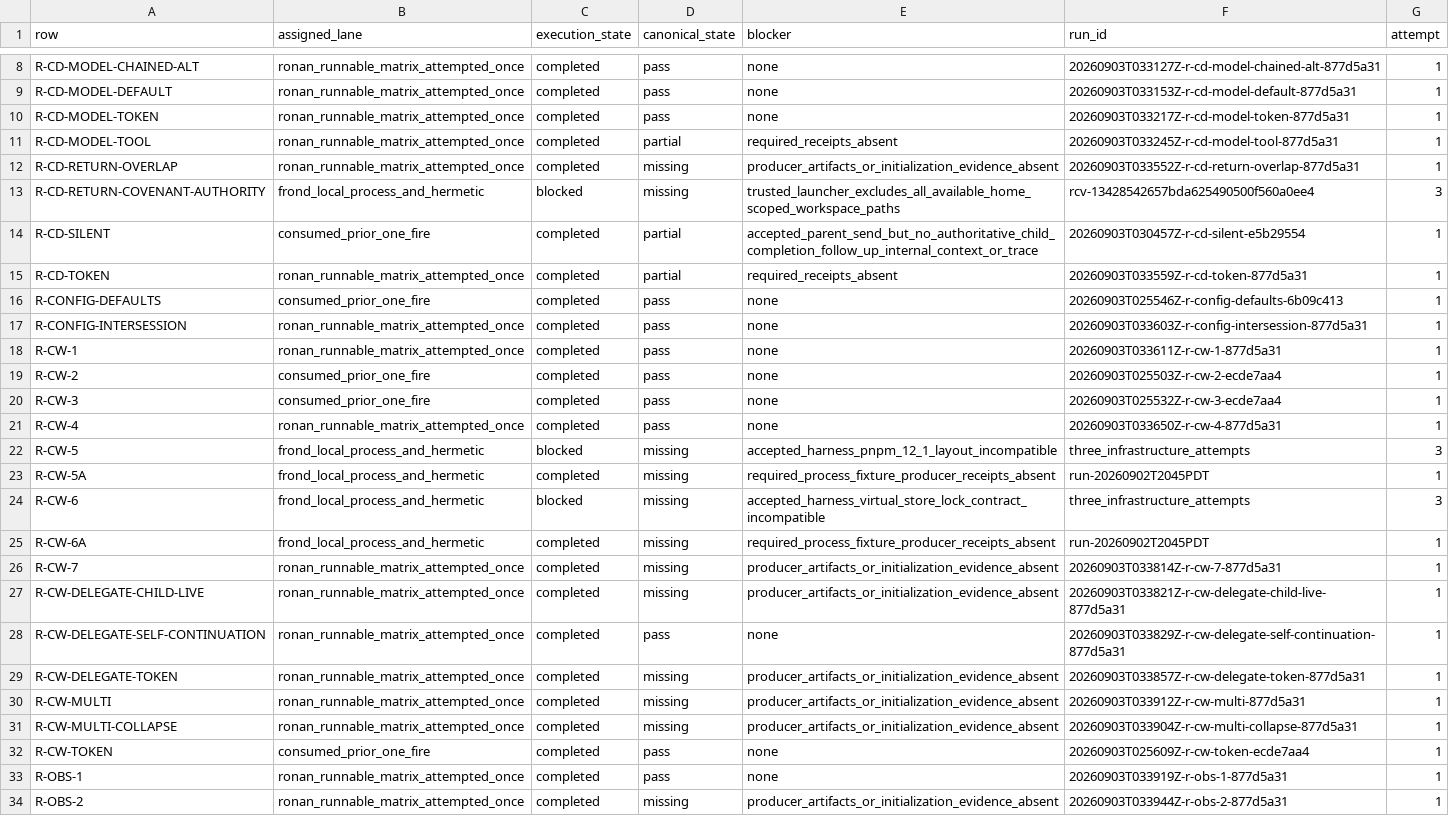
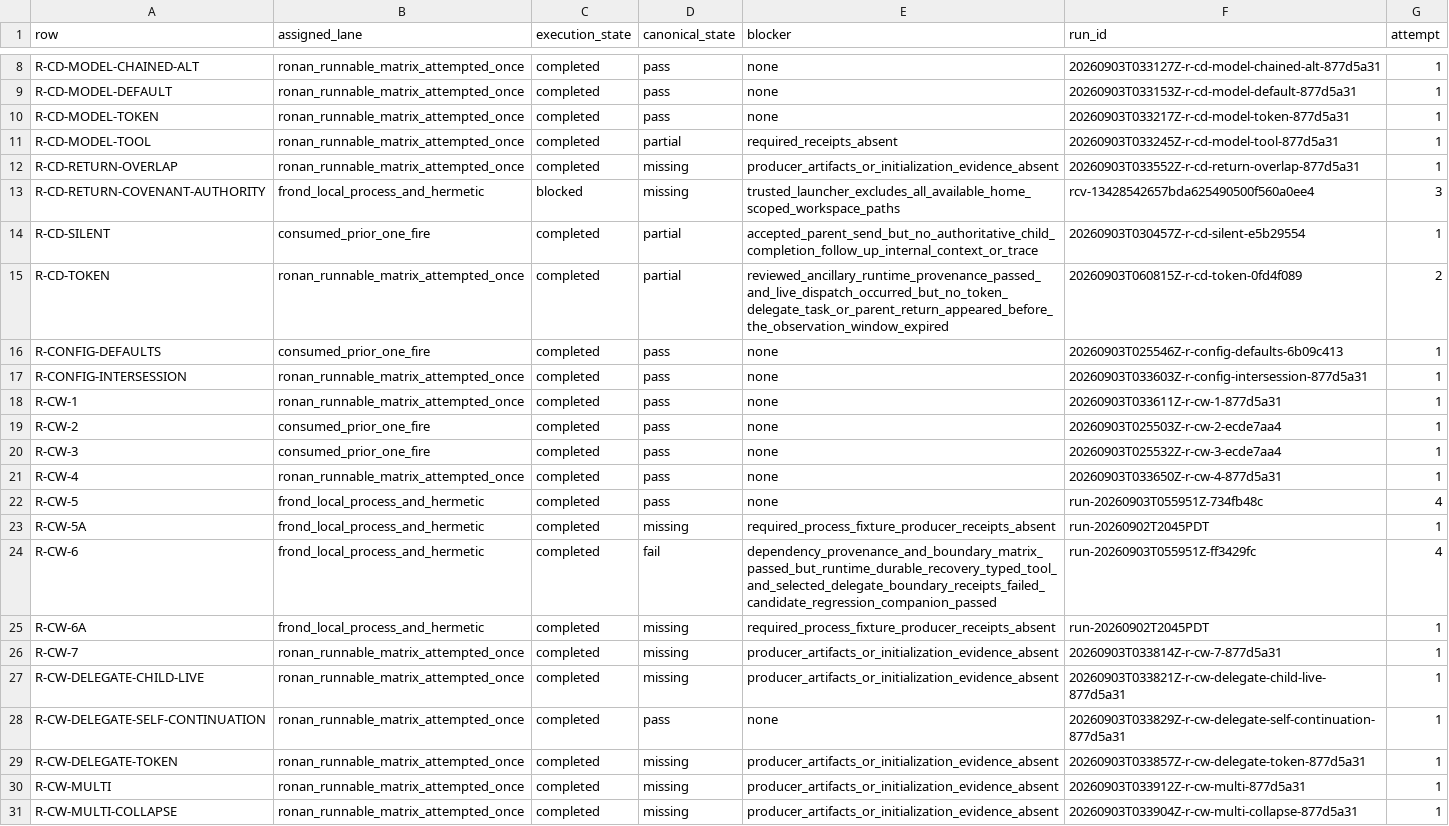
Before and after one commit to karmaterminal/karmaterminal-openclaw-docs, a TSV file: PROOFS/5035aac3a96df18f0a5d5a5c3e91a516a32daf32/ROW-LEDGER.tsv, drawn as a sheet; only a part is shown, gaps mark what is left out; the shorter side is filled out with more unchanged rows.

```diff
--- a/PROOFS/5035aac3a96df18f0a5d5a5c3e91a516a32daf32/ROW-LEDGER.tsv
+++ b/PROOFS/5035aac3a96df18f0a5d5a5c3e91a516a32daf32/ROW-LEDGER.tsv
@@ -14,3 +14,3 @@ R-CD-RETURN-COVENANT-AUTHORITY	frond_local_process_and_hermetic	blocked	missing
 R-CD-SILENT	consumed_prior_one_fire	completed	partial	accepted_parent_send_but_no_authoritative_child_completion_follow_up_internal_context_or_trace	20260903T030457Z-r-cd-silent-e5b29554	1
-R-CD-TOKEN	ronan_runnable_matrix_attempted_once	completed	partial	required_receipts_absent	20260903T033559Z-r-cd-token-877d5a31	1
+R-CD-TOKEN	ronan_runnable_matrix_attempted_once	completed	partial	reviewed_ancillary_runtime_provenance_passed_and_live_dispatch_occurred_but_no_token_delegate_task_or_parent_return_appeared_before_the_observation_window_expired	20260903T060815Z-r-cd-token-0fd4f089	2
 R-CONFIG-DEFAULTS	consumed_prior_one_fire	completed	pass	none	20260903T025546Z-r-config-defaults-6b09c413	1
@@ -21,5 +21,5 @@ R-CW-3	consumed_prior_one_fire	completed	pass	none	20260903T025532Z-r-cw-3-ecde7
 R-CW-4	ronan_runnable_matrix_attempted_once	completed	pass	none	20260903T033650Z-r-cw-4-877d5a31	1
-R-CW-5	frond_local_process_and_hermetic	blocked	missing	accepted_harness_pnpm_12_1_layout_incompatible	three_infrastructure_attempts	3
+R-CW-5	frond_local_process_and_hermetic	completed	pass	none	run-20260903T055951Z-734fb48c	4
 R-CW-5A	frond_local_process_and_hermetic	completed	missing	required_process_fixture_producer_receipts_absent	run-20260902T2045PDT	1
-R-CW-6	frond_local_process_and_hermetic	blocked	missing	accepted_harness_virtual_store_lock_contract_incompatible	three_infrastructure_attempts	3
+R-CW-6	frond_local_process_and_hermetic	completed	fail	dependency_provenance_and_boundary_matrix_passed_but_runtime_durable_recovery_typed_tool_and_selected_delegate_boundary_receipts_failed_candidate_regression_companion_passed	run-20260903T055951Z-ff3429fc	4
 R-CW-6A	frond_local_process_and_hermetic	completed	missing	required_process_fixture_producer_receipts_absent	run-20260902T2045PDT	1
```
Also changed, not shown: 55 other files.
